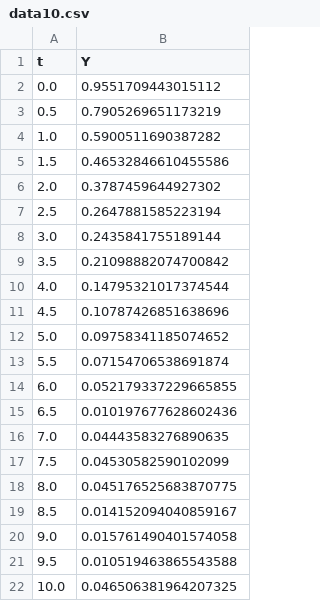
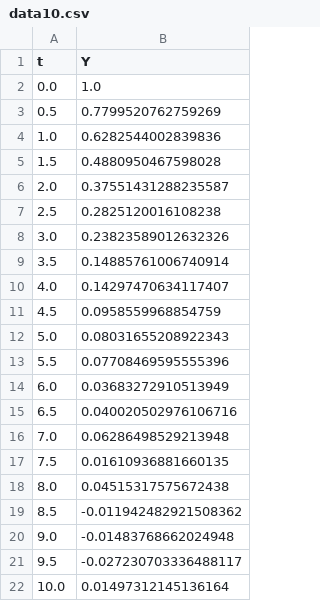
Before and after one commit to pedrogonzalez2023/QM206, a CSV file: data10.csv, drawn as a sheet.

Commit message:
Add files via upload

```diff
--- a/data10.csv
+++ b/data10.csv
@@ -1,22 +1,22 @@
 t,Y
-0.0,0.9551709443015112
-0.5,0.7905269651173219
-1.0,0.5900511690387282
-1.5,0.46532846610455586
-2.0,0.3787459644927302
-2.5,0.2647881585223194
-3.0,0.2435841755189144
-3.5,0.21098882074700842
-4.0,0.14795321017374544
-4.5,0.10787426851638696
-5.0,0.09758341185074652
-5.5,0.07154706538691874
-6.0,0.052179337229665855
-6.5,0.010197677628602436
-7.0,0.04443583276890635
-7.5,0.04530582590102099
-8.0,0.045176525683870775
-8.5,0.014152094040859167
-9.0,0.015761490401574058
-9.5,0.010519463865543588
-10.0,0.046506381964207325
+0.0,1.0
+0.5,0.7799520762759269
+1.0,0.6282544002839836
+1.5,0.4880950467598028
+2.0,0.37551431288235587
+2.5,0.2825120016108238
+3.0,0.23823589012632326
+3.5,0.14885761006740914
+4.0,0.14297470634117407
+4.5,0.0958559968854759
+5.0,0.08031655208922343
+5.5,0.07708469595555396
+6.0,0.03683272910513949
+6.5,0.040020502976106716
+7.0,0.06286498529213948
+7.5,0.01610936881660135
+8.0,0.04515317575672438
+8.5,-0.011942482921508362
+9.0,-0.01483768662024948
+9.5,-0.027230703336488117
+10.0,0.01497312145136164
```
